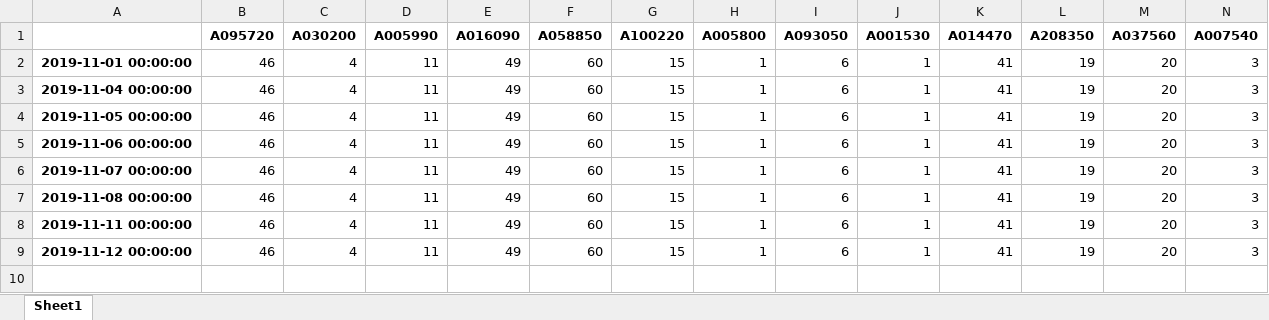
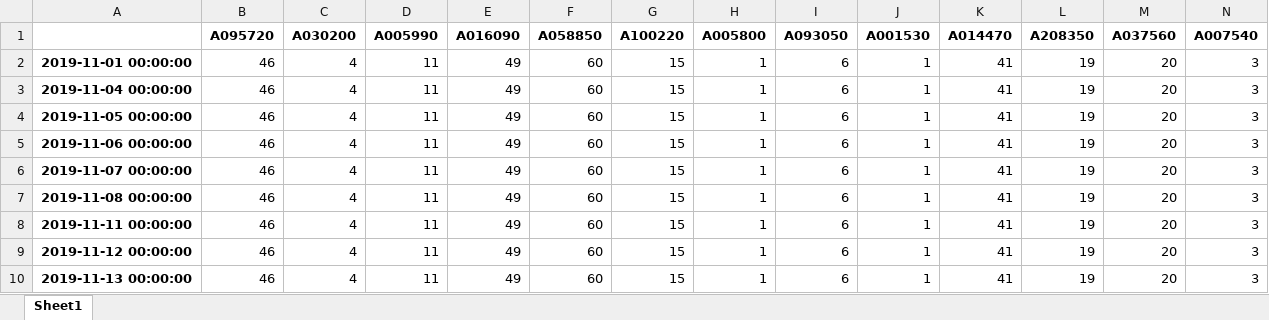
Before and after one commit to neosuperprogrammer/Quant, an Excel workbook: data/my_portfolio_quant.xlsx, sheet Sheet1, drawn as a sheet; only a part is shown; values as stored, in another font and other column widths than the file's, no borders; rows hold the shown columns only; the diff names each change by its address in the sheet, - before the commit and + after, or states it on an @@ line.

```diff
--- a/data/my_portfolio_quant.xlsx (sheet Sheet1)
+++ b/data/my_portfolio_quant.xlsx (sheet Sheet1)
+row 10: 2019-11-13 00:00:00 | 46 | 4 | 11 | 49 | 60 | 15 | 1 | 6 | 1 | 41 | 19 | 20 | 3
```
Also changed, not shown: data/my_portfolio.xlsx, data/my_portfolio_price.xlsx, 1 other file.
